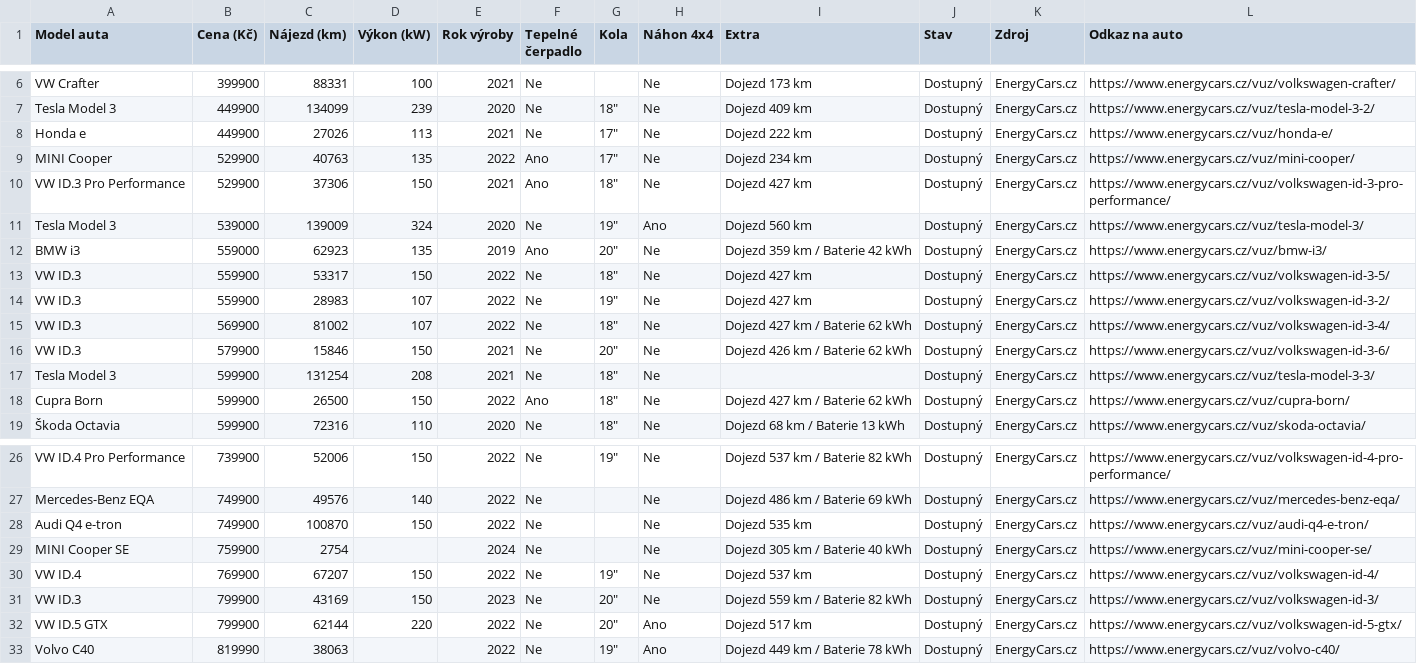
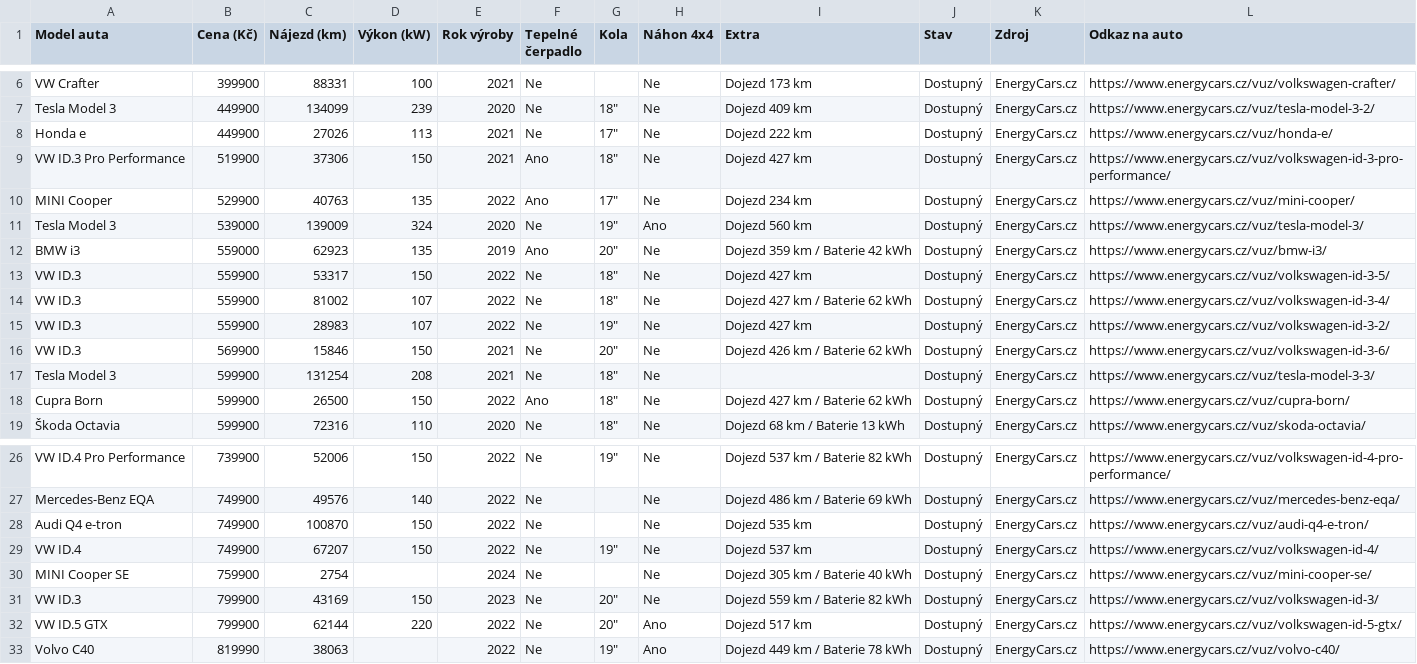
Before and after one commit to meridius/car-compare, a CSV file: electric/data/scrapes/energycars.csv, drawn as a sheet; only a part is shown, gaps mark what is left out.

```diff
--- a/electric/data/scrapes/energycars.csv
+++ b/electric/data/scrapes/energycars.csv
@@ -8,4 +8,4 @@ Tesla Model 3,449900,134099,239,2020,Ne,"18""",Ne,Dojezd 409 km,Dostupný,Energy
 Honda e,449900,27026,113,2021,Ne,"17""",Ne,Dojezd 222 km,Dostupný,EnergyCars.cz,https://www.energycars.cz/vuz/honda-e/
+VW ID.3 Pro Performance,519900,37306,150,2021,Ano,"18""",Ne,Dojezd 427 km,Dostupný,EnergyCars.cz,https://www.energycars.cz/vuz/volkswagen-id-3-pro-performance/
 MINI Cooper,529900,40763,135,2022,Ano,"17""",Ne,Dojezd 234 km,Dostupný,EnergyCars.cz,https://www.energycars.cz/vuz/mini-cooper/
-VW ID.3 Pro Performance,529900,37306,150,2021,Ano,"18""",Ne,Dojezd 427 km,Dostupný,EnergyCars.cz,https://www.energycars.cz/vuz/volkswagen-id-3-pro-performance/
 Tesla Model 3,539000,139009,324,2020,Ne,"19""",Ano,Dojezd 560 km,Dostupný,EnergyCars.cz,https://www.energycars.cz/vuz/tesla-model-3/
@@ -13,5 +13,5 @@ BMW i3,559000,62923,135,2019,Ano,"20""",Ne,Dojezd 359 km / Baterie 42 kWh,Dostup
 VW ID.3,559900,53317,150,2022,Ne,"18""",Ne,Dojezd 427 km,Dostupný,EnergyCars.cz,https://www.energycars.cz/vuz/volkswagen-id-3-5/
+VW ID.3,559900,81002,107,2022,Ne,"18""",Ne,Dojezd 427 km / Baterie 62 kWh,Dostupný,EnergyCars.cz,https://www.energycars.cz/vuz/volkswagen-id-3-4/
 VW ID.3,559900,28983,107,2022,Ne,"19""",Ne,Dojezd 427 km,Dostupný,EnergyCars.cz,https://www.energycars.cz/vuz/volkswagen-id-3-2/
-VW ID.3,569900,81002,107,2022,Ne,"18""",Ne,Dojezd 427 km / Baterie 62 kWh,Dostupný,EnergyCars.cz,https://www.energycars.cz/vuz/volkswagen-id-3-4/
-VW ID.3,579900,15846,150,2021,Ne,"20""",Ne,Dojezd 426 km / Baterie 62 kWh,Dostupný,EnergyCars.cz,https://www.energycars.cz/vuz/volkswagen-id-3-6/
+VW ID.3,569900,15846,150,2021,Ne,"20""",Ne,Dojezd 426 km / Baterie 62 kWh,Dostupný,EnergyCars.cz,https://www.energycars.cz/vuz/volkswagen-id-3-6/
 Tesla Model 3,599900,131254,208,2021,Ne,"18""",Ne,,Dostupný,EnergyCars.cz,https://www.energycars.cz/vuz/tesla-model-3-3/
@@ -28,4 +28,4 @@ Mercedes-Benz EQA,749900,49576,140,2022,Ne,,Ne,Dojezd 486 km / Baterie 69 kWh,Do
 Audi Q4 e-tron,749900,100870,150,2022,Ne,,Ne,Dojezd 535 km,Dostupný,EnergyCars.cz,https://www.energycars.cz/vuz/audi-q4-e-tron/
+VW ID.4,749900,67207,150,2022,Ne,"19""",Ne,Dojezd 537 km,Dostupný,EnergyCars.cz,https://www.energycars.cz/vuz/volkswagen-id-4/
 MINI Cooper SE,759900,2754,,2024,Ne,,Ne,Dojezd 305 km / Baterie 40 kWh,Dostupný,EnergyCars.cz,https://www.energycars.cz/vuz/mini-cooper-se/
-VW ID.4,769900,67207,150,2022,Ne,"19""",Ne,Dojezd 537 km,Dostupný,EnergyCars.cz,https://www.energycars.cz/vuz/volkswagen-id-4/
 VW ID.3,799900,43169,150,2023,Ne,"20""",Ne,Dojezd 559 km / Baterie 82 kWh,Dostupný,EnergyCars.cz,https://www.energycars.cz/vuz/volkswagen-id-3/
```
Also changed, not shown: combustion/data/scrapes/autodraft.csv, electric/data/scrapes/autodraft.csv, 2 other files.
